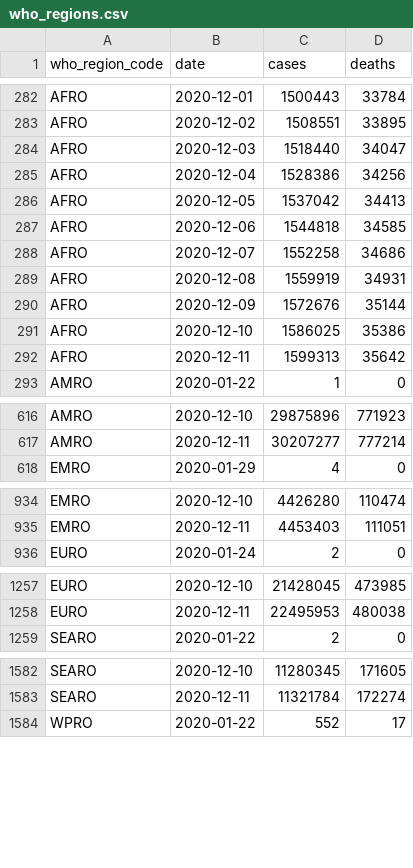
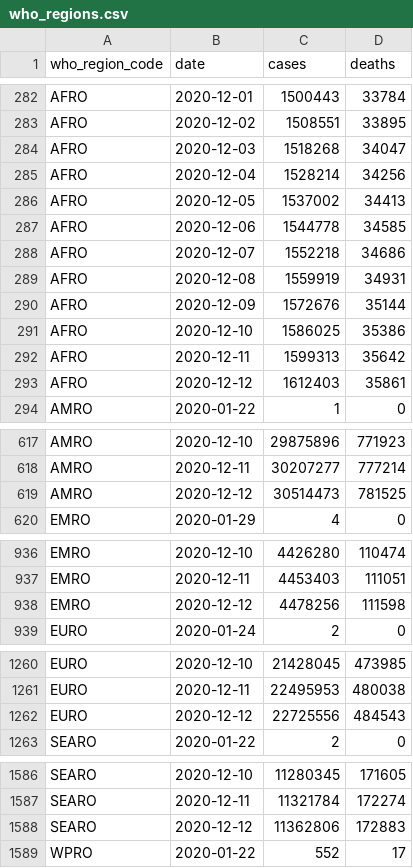
Before and after one commit to covid-open-data/xform-casecount-jhu, a CSV file: output/who_regions.csv, drawn as a sheet; only a part is shown, gaps mark what is left out; the diff covers the shown part only.

```diff
--- a/output/who_regions.csv
+++ b/output/who_regions.csv
@@ -283,7 +283,7 @@ AFRO,2020-12-01,1500443,33784
 AFRO,2020-12-02,1508551,33895
-AFRO,2020-12-03,1518440,34047
-AFRO,2020-12-04,1528386,34256
-AFRO,2020-12-05,1537042,34413
-AFRO,2020-12-06,1544818,34585
-AFRO,2020-12-07,1552258,34686
+AFRO,2020-12-03,1518268,34047
+AFRO,2020-12-04,1528214,34256
+AFRO,2020-12-05,1537002,34413
+AFRO,2020-12-06,1544778,34585
+AFRO,2020-12-07,1552218,34686
 AFRO,2020-12-08,1559919,34931
@@ -292,2 +292,3 @@ AFRO,2020-12-10,1586025,35386
 AFRO,2020-12-11,1599313,35642
+AFRO,2020-12-12,1612403,35861
 AMRO,2020-01-22,1,0
@@ -617,2 +618,3 @@ AMRO,2020-12-10,29875896,771923
 AMRO,2020-12-11,30207277,777214
+AMRO,2020-12-12,30514473,781525
 EMRO,2020-01-29,4,0
@@ -935,2 +937,3 @@ EMRO,2020-12-10,4426280,110474
 EMRO,2020-12-11,4453403,111051
+EMRO,2020-12-12,4478256,111598
 EURO,2020-01-24,2,0
@@ -1258,2 +1261,3 @@ EURO,2020-12-10,21428045,473985
 EURO,2020-12-11,22495953,480038
+EURO,2020-12-12,22725556,484543
 SEARO,2020-01-22,2,0
@@ -1583,2 +1587,3 @@ SEARO,2020-12-10,11280345,171605
 SEARO,2020-12-11,11321784,172274
+SEARO,2020-12-12,11362806,172883
 WPRO,2020-01-22,552,17
```
Also changed, not shown: 1 added row elsewhere in this file, output/continents.csv, output/global.csv, 1 other file.
